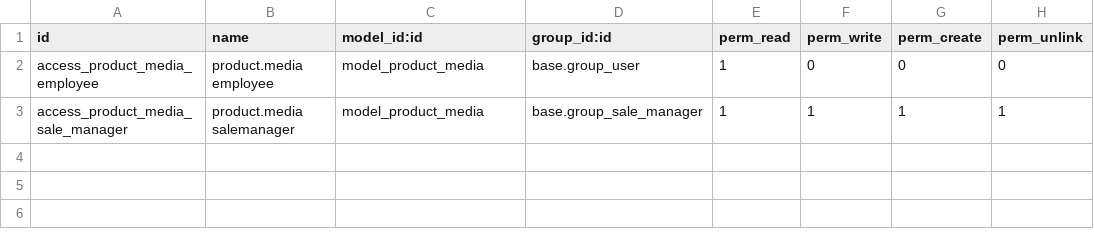
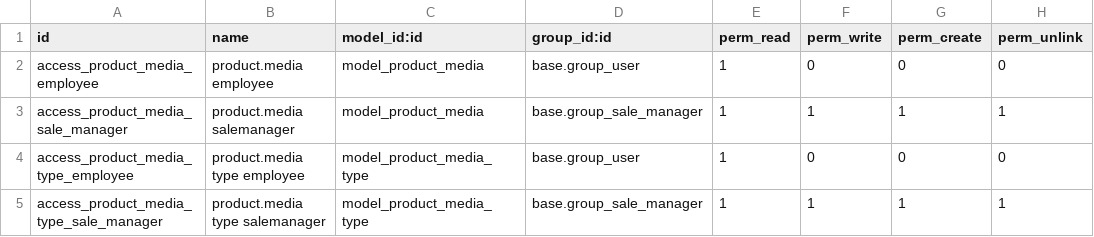
Before and after one commit to OCA/storage, a CSV file: product_media/security/ir.model.access.csv, drawn as a sheet.

Commit message:
[FIX] add missing security rule

```diff
--- a/product_media/security/ir.model.access.csv
+++ b/product_media/security/ir.model.access.csv
@@ -3 +3,3 @@ access_product_media_employee,product.media employee,model_product_media,base.gr
 access_product_media_sale_manager,product.media salemanager,model_product_media,base.group_sale_manager,1,1,1,1
+access_product_media_type_employee,product.media type employee,model_product_media_type,base.group_user,1,0,0,0
+access_product_media_type_sale_manager,product.media type salemanager,model_product_media_type,base.group_sale_manager,1,1,1,1
```
